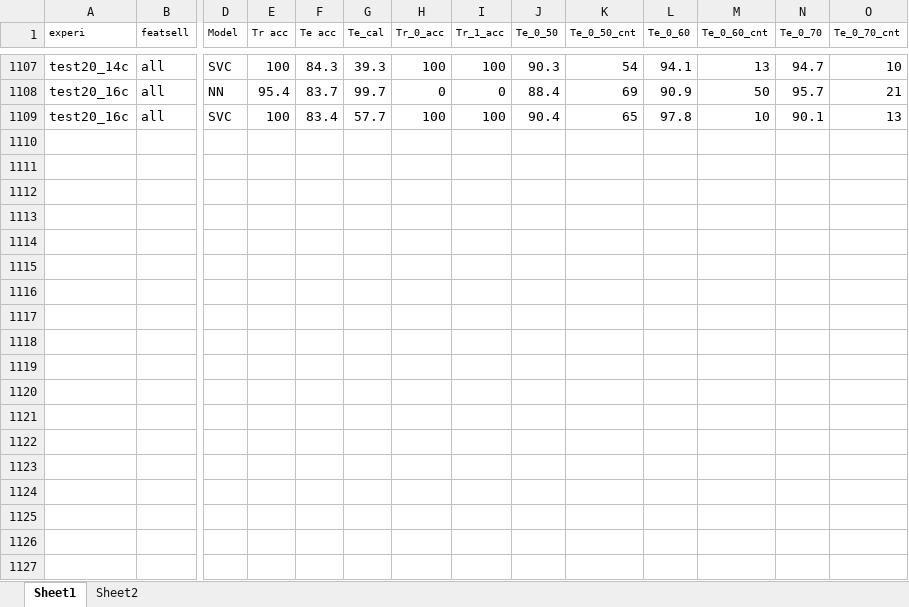
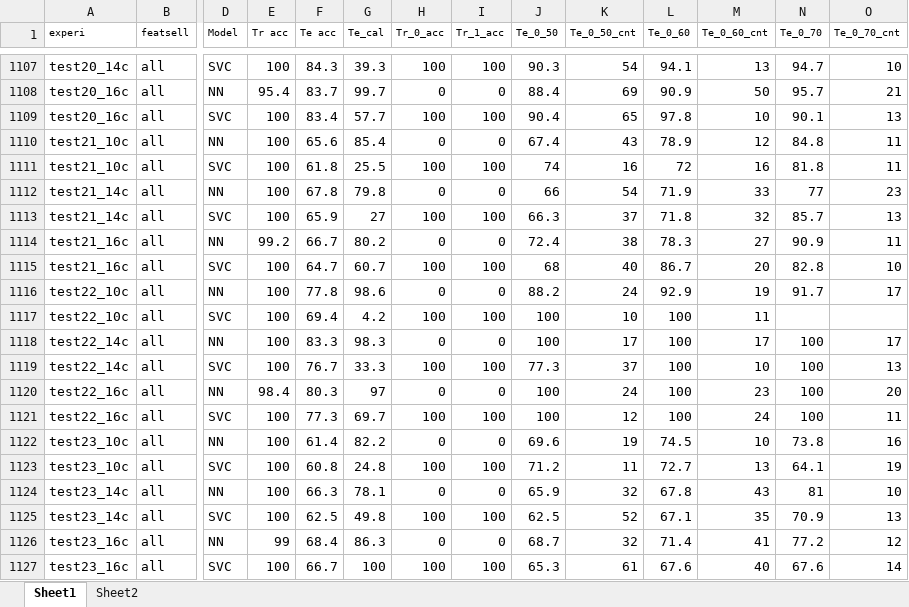
Before and after one commit to ai357060/flower, an Excel workbook: wm/Results.xlsx, sheet Sheet1, drawn as a sheet; only a part is shown, gaps mark what is left out; values as stored, in another font and other column widths than the file's, no borders; conditional formats not drawn; rows hold the shown columns only; the diff names each change by its address in the sheet, - before the commit and + after, or states it on an @@ line.

Commit message:
7majors high plus 1 atr
undersample test and train

```diff
--- a/wm/Results.xlsx (sheet Sheet1)
+++ b/wm/Results.xlsx (sheet Sheet1)
+row 1110: test21_10c | all | NN | 100 | 65.6 | 85.4 | 0 | 0 | 67.4 | 43 | 78.9 | 12 | 84.8 | 11
+row 1111: test21_10c | all | SVC | 100 | 61.8 | 25.5 | 100 | 100 | 74 | 16 | 72 | 16 | 81.8 | 11
+row 1112: test21_14c | all | NN | 100 | 67.8 | 79.8 | 0 | 0 | 66 | 54 | 71.9 | 33 | 77 | 23
+row 1113: test21_14c | all | SVC | 100 | 65.9 | 27 | 100 | 100 | 66.3 | 37 | 71.8 | 32 | 85.7 | 13
+row 1114: test21_16c | all | NN | 99.2 | 66.7 | 80.2 | 0 | 0 | 72.4 | 38 | 78.3 | 27 | 90.9 | 11
+row 1115: test21_16c | all | SVC | 100 | 64.7 | 60.7 | 100 | 100 | 68 | 40 | 86.7 | 20 | 82.8 | 10
+row 1116: test22_10c | all | NN | 100 | 77.8 | 98.6 | 0 | 0 | 88.2 | 24 | 92.9 | 19 | 91.7 | 17
+row 1117: test22_10c | all | SVC | 100 | 69.4 | 4.2 | 100 | 100 | 100 | 10 | 100 | 11
+row 1118: test22_14c | all | NN | 100 | 83.3 | 98.3 | 0 | 0 | 100 | 17 | 100 | 17 | 100 | 17
+row 1119: test22_14c | all | SVC | 100 | 76.7 | 33.3 | 100 | 100 | 77.3 | 37 | 100 | 10 | 100 | 13
+row 1120: test22_16c | all | NN | 98.4 | 80.3 | 97 | 0 | 0 | 100 | 24 | 100 | 23 | 100 | 20
+row 1121: test22_16c | all | SVC | 100 | 77.3 | 69.7 | 100 | 100 | 100 | 12 | 100 | 24 | 100 | 11
+row 1122: test23_10c | all | NN | 100 | 61.4 | 82.2 | 0 | 0 | 69.6 | 19 | 74.5 | 10 | 73.8 | 16
+row 1123: test23_10c | all | SVC | 100 | 60.8 | 24.8 | 100 | 100 | 71.2 | 11 | 72.7 | 13 | 64.1 | 19
+row 1124: test23_14c | all | NN | 100 | 66.3 | 78.1 | 0 | 0 | 65.9 | 32 | 67.8 | 43 | 81 | 10
+row 1125: test23_14c | all | SVC | 100 | 62.5 | 49.8 | 100 | 100 | 62.5 | 52 | 67.1 | 35 | 70.9 | 13
+row 1126: test23_16c | all | NN | 99 | 68.4 | 86.3 | 0 | 0 | 68.7 | 32 | 71.4 | 41 | 77.2 | 12
+row 1127: test23_16c | all | SVC | 100 | 66.7 | 100 | 100 | 100 | 65.3 | 61 | 67.6 | 40 | 67.6 | 14
```
Also changed, not shown: 9 other files.
